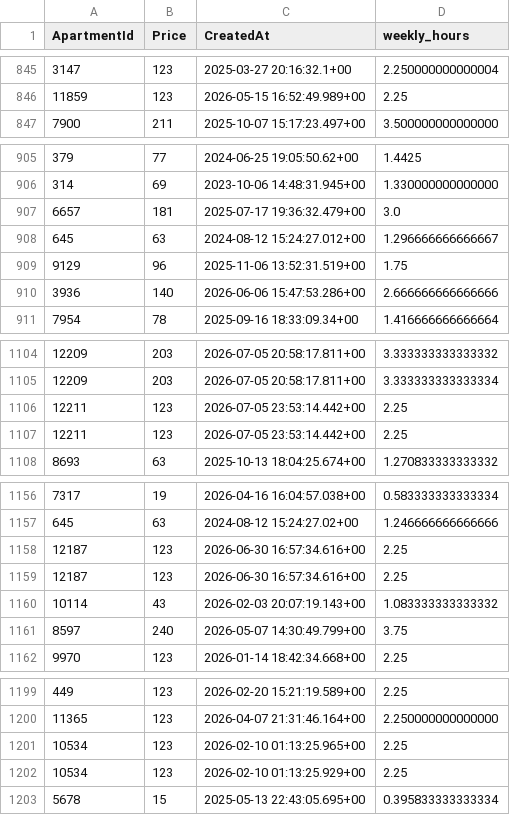
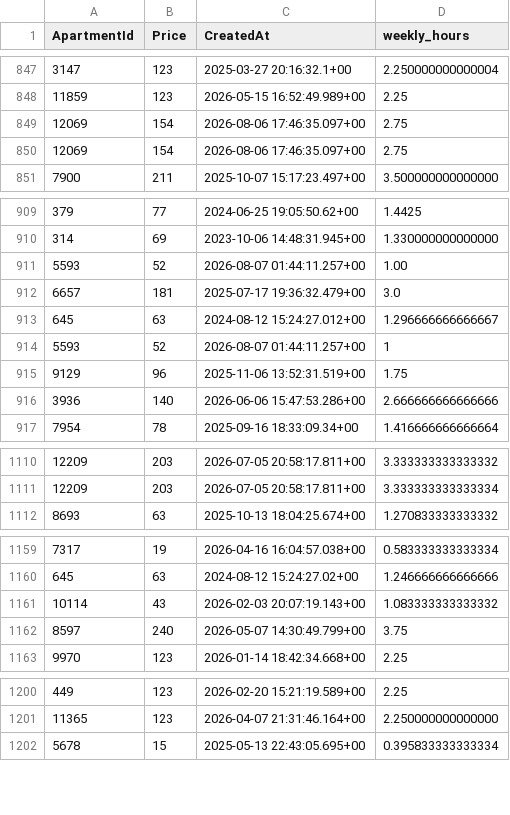
Before and after one commit to AryanGupta-Faireez/demand-dashboard, a CSV file: data/recurring_bookings.csv, drawn as a sheet; only a part is shown, gaps mark what is left out; removed rows and columns are numbered as before the commit, all else as after; the diff covers the shown part only; the diff names each change by its address in the sheet, - before the commit and + after, or states it on an @@ line.

```diff
--- a/data/recurring_bookings.csv
+++ b/data/recurring_bookings.csv
+row 849: 12069 | 154 | 2026-08-06 17:46:35.097+00 | 2.75
+row 850: 12069 | 154 | 2026-08-06 17:46:35.097+00 | 2.75
+row 911: 5593 | 52 | 2026-08-07 01:44:11.257+00 | 1.00
+row 914: 5593 | 52 | 2026-08-07 01:44:11.257+00 | 1
-row 1106: 12211 | 123 | 2026-07-05 23:53:14.442+00 | 2.25
-row 1107: 12211 | 123 | 2026-07-05 23:53:14.442+00 | 2.25
-row 1158: 12187 | 123 | 2026-06-30 16:57:34.616+00 | 2.25
-row 1159: 12187 | 123 | 2026-06-30 16:57:34.616+00 | 2.25
-row 1201: 10534 | 123 | 2026-02-10 01:13:25.965+00 | 2.25
-row 1202: 10534 | 123 | 2026-02-10 01:13:25.929+00 | 2.25
```
Also changed, not shown: 4 added rows and 3 removed rows elsewhere in this file, data/apartments.csv, data/locations.csv, 4 other files.
